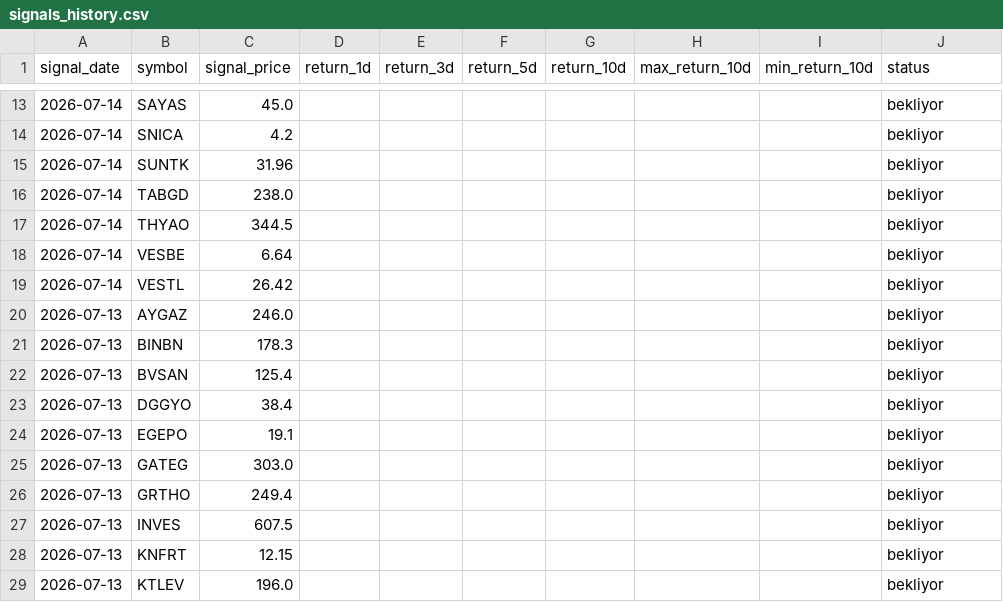
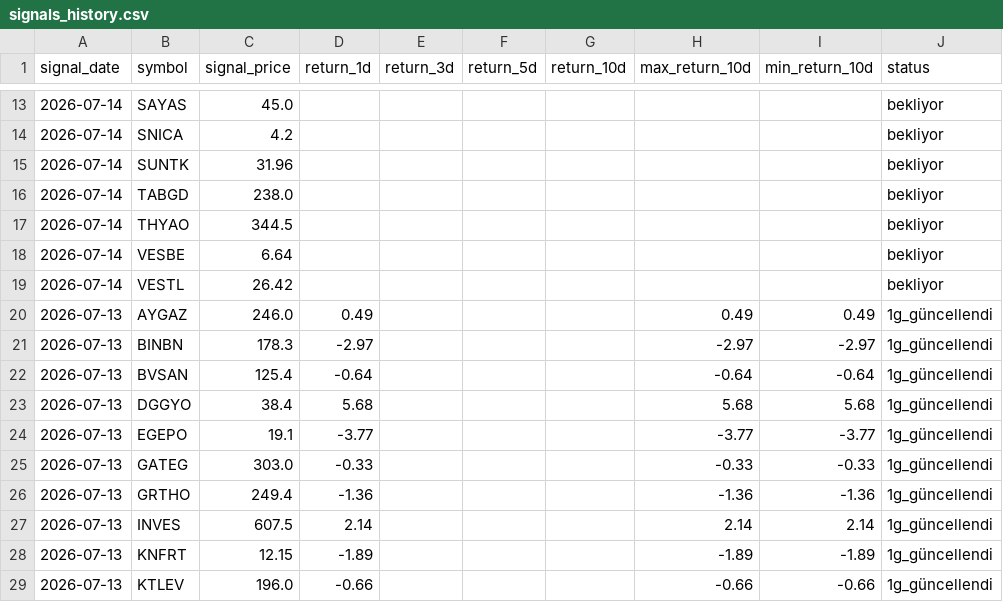
Before and after one commit to swcydsqzjb-bit/bist-bot, a CSV file: signals_history.csv, drawn as a sheet; only a part is shown, gaps mark what is left out; the diff covers the shown part only.

Commit message:
Performans geçmişini güncelle

```diff
--- a/signals_history.csv
+++ b/signals_history.csv
@@ -19,11 +19,11 @@
 2026-07-14,VESTL,26.42,,,,,,,bekliyor
-2026-07-13,AYGAZ,246.0,,,,,,,bekliyor
-2026-07-13,BINBN,178.3,,,,,,,bekliyor
-2026-07-13,BVSAN,125.4,,,,,,,bekliyor
-2026-07-13,DGGYO,38.4,,,,,,,bekliyor
-2026-07-13,EGEPO,19.1,,,,,,,bekliyor
-2026-07-13,GATEG,303.0,,,,,,,bekliyor
-2026-07-13,GRTHO,249.4,,,,,,,bekliyor
-2026-07-13,INVES,607.5,,,,,,,bekliyor
-2026-07-13,KNFRT,12.15,,,,,,,bekliyor
-2026-07-13,KTLEV,196.0,,,,,,,bekliyor
+2026-07-13,AYGAZ,246.0,0.49,,,,0.49,0.49,1g_güncellendi
+2026-07-13,BINBN,178.3,-2.97,,,,-2.97,-2.97,1g_güncellendi
+2026-07-13,BVSAN,125.4,-0.64,,,,-0.64,-0.64,1g_güncellendi
+2026-07-13,DGGYO,38.4,5.68,,,,5.68,5.68,1g_güncellendi
+2026-07-13,EGEPO,19.1,-3.77,,,,-3.77,-3.77,1g_güncellendi
+2026-07-13,GATEG,303.0,-0.33,,,,-0.33,-0.33,1g_güncellendi
+2026-07-13,GRTHO,249.4,-1.36,,,,-1.36,-1.36,1g_güncellendi
+2026-07-13,INVES,607.5,2.14,,,,2.14,2.14,1g_güncellendi
+2026-07-13,KNFRT,12.15,-1.89,,,,-1.89,-1.89,1g_güncellendi
+2026-07-13,KTLEV,196.0,-0.66,,,,-0.66,-0.66,1g_güncellendi
```
Also changed, not shown: 56 edited cells elsewhere in this file.
